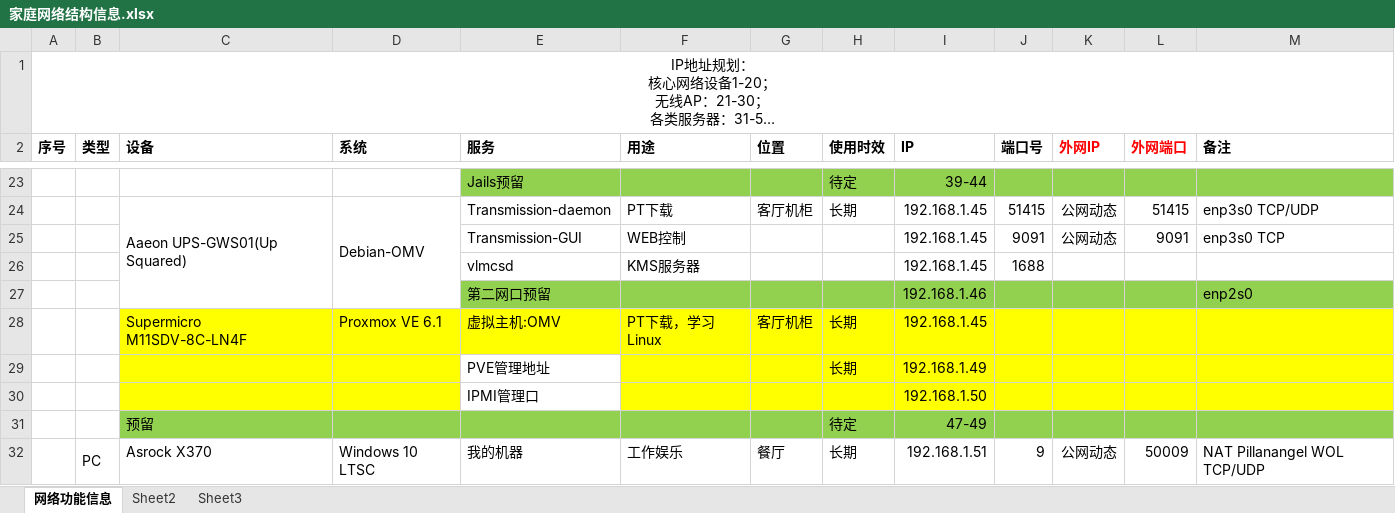
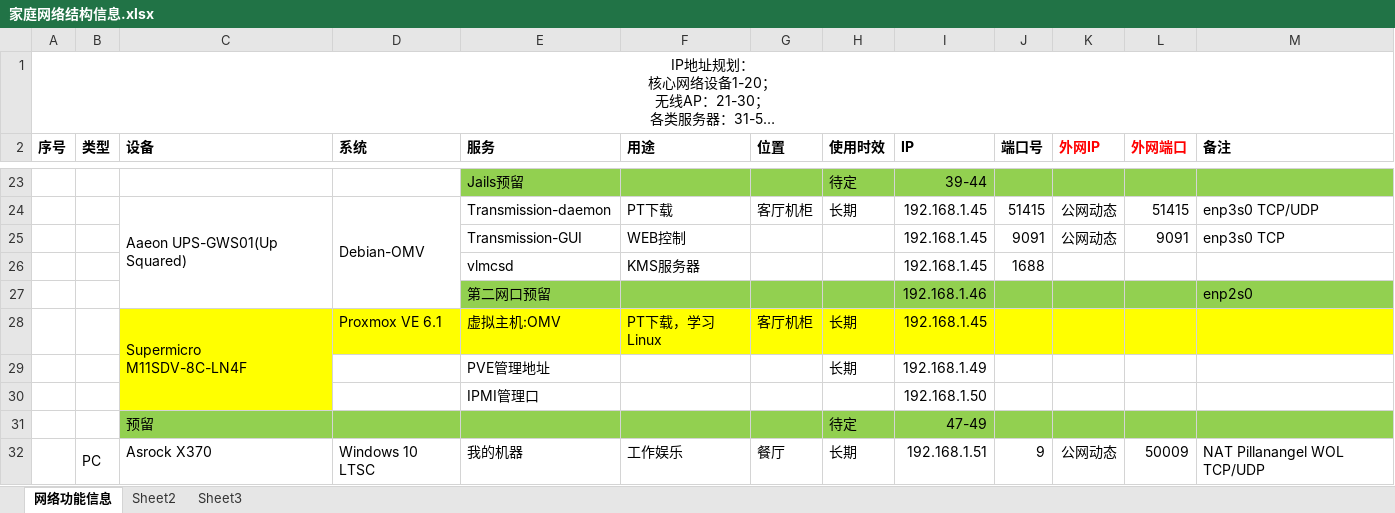
Before and after one commit to pillanangel/Happy2Death, an Excel workbook: 家庭网络结构信息.xlsx, sheet 网络功能信息, drawn as a sheet; only a part is shown, gaps mark what is left out; long unchanged cells end in …; values as stored, in another font and other column widths than the file's, no borders; the diff names each change by its address in the sheet, - before the commit and + after, or states it on an @@ line.

Commit message:
Update 家庭网络结构信息.xlsx

```diff
--- a/家庭网络结构信息.xlsx (sheet 网络功能信息)
+++ b/家庭网络结构信息.xlsx (sheet 网络功能信息)
+C28:C30 merged
-C29:D30 fill: #FFFF00
+C29:D30 fill: none
-F29:M30 fill: #FFFF00
+F29:M30 fill: none
```
